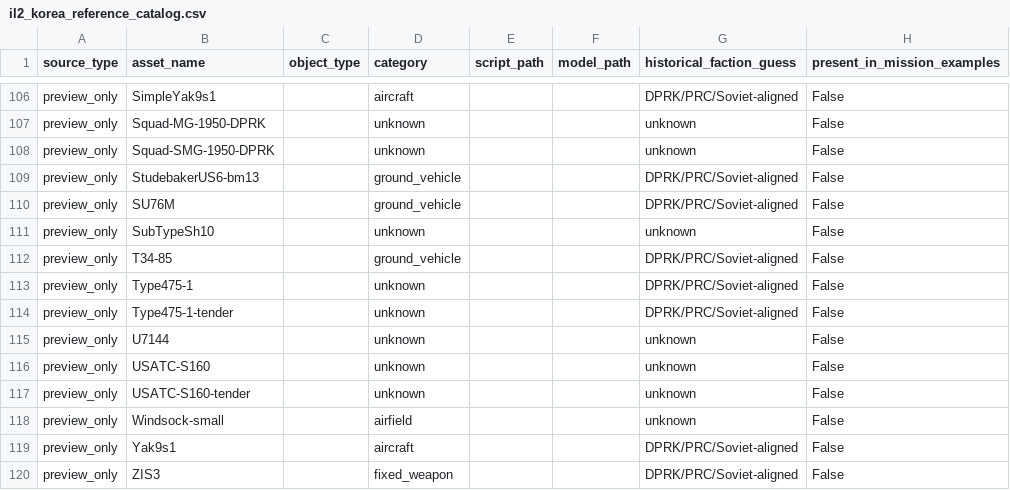
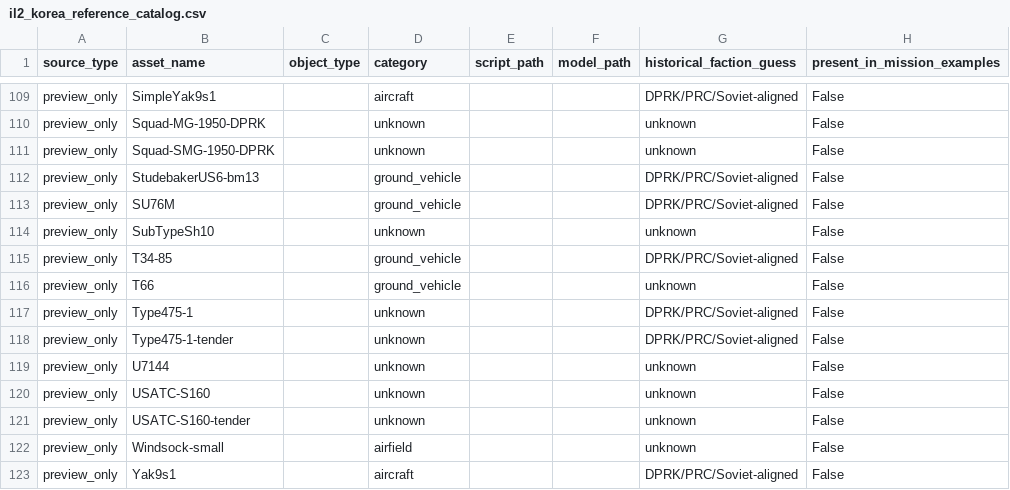
Before and after one commit to murdockpeter/il2korea_dynamic_campaign, a CSV file: catalog/il2_korea_reference_catalog.csv, drawn as a sheet; only a part is shown, gaps mark what is left out; the shorter side is filled out with more unchanged rows; the diff covers the shown part only; the diff names each change by its address in the sheet, - before the commit and + after, or states it on an @@ line.

```diff
--- a/catalog/il2_korea_reference_catalog.csv
+++ b/catalog/il2_korea_reference_catalog.csv
+row 116: preview_only | T66 |  | ground_vehicle |  |  | unknown | False
```
Also changed, not shown: 4 added rows and 1 removed row elsewhere in this file, catalog/il2_korea_catalog.csv, catalog/il2_korea_preview_catalog.csv, 23 other files.
